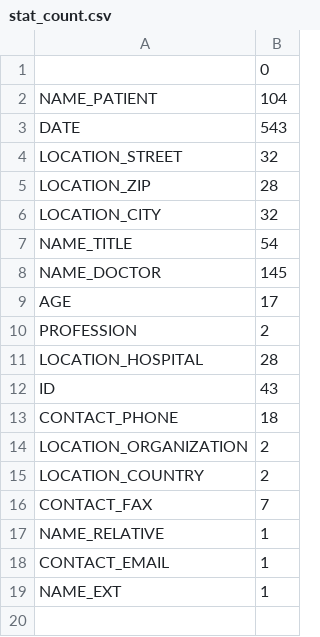
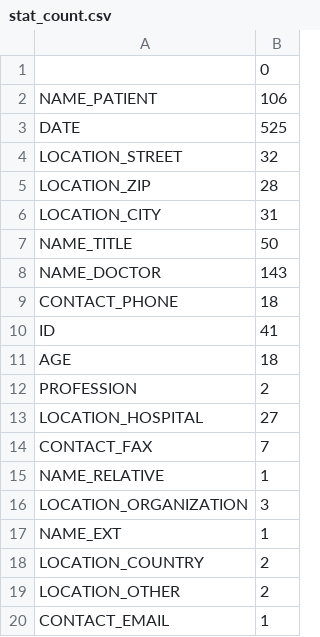
Before and after one commit to chlor/GeMTeX-Pseudonymization, a CSV file: test_stat_data/stat_count.csv, drawn as a sheet.

```diff
--- a/test_stat_data/stat_count.csv
+++ b/test_stat_data/stat_count.csv
@@ -1,19 +1,20 @@
 ,0
-NAME_PATIENT,104
-DATE,543
+NAME_PATIENT,106
+DATE,525
 LOCATION_STREET,32
 LOCATION_ZIP,28
-LOCATION_CITY,32
-NAME_TITLE,54
-NAME_DOCTOR,145
-AGE,17
+LOCATION_CITY,31
+NAME_TITLE,50
+NAME_DOCTOR,143
+CONTACT_PHONE,18
+ID,41
+AGE,18
 PROFESSION,2
-LOCATION_HOSPITAL,28
-ID,43
-CONTACT_PHONE,18
-LOCATION_ORGANIZATION,2
-LOCATION_COUNTRY,2
+LOCATION_HOSPITAL,27
 CONTACT_FAX,7
 NAME_RELATIVE,1
+LOCATION_ORGANIZATION,3
+NAME_EXT,1
+LOCATION_COUNTRY,2
+LOCATION_OTHER,2
 CONTACT_EMAIL,1
-NAME_EXT,1
```
Also changed, not shown: test_stat_data/stat_count_sum.csv, test_stat_data/stat_data.csv, 13 other files.
